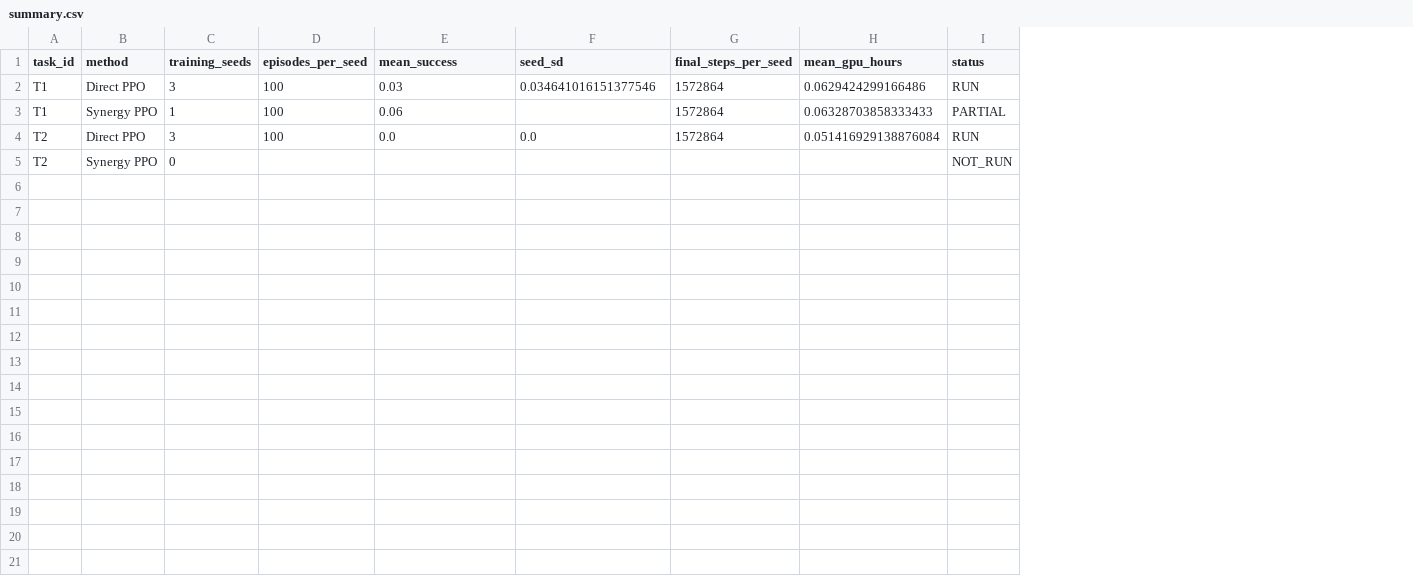
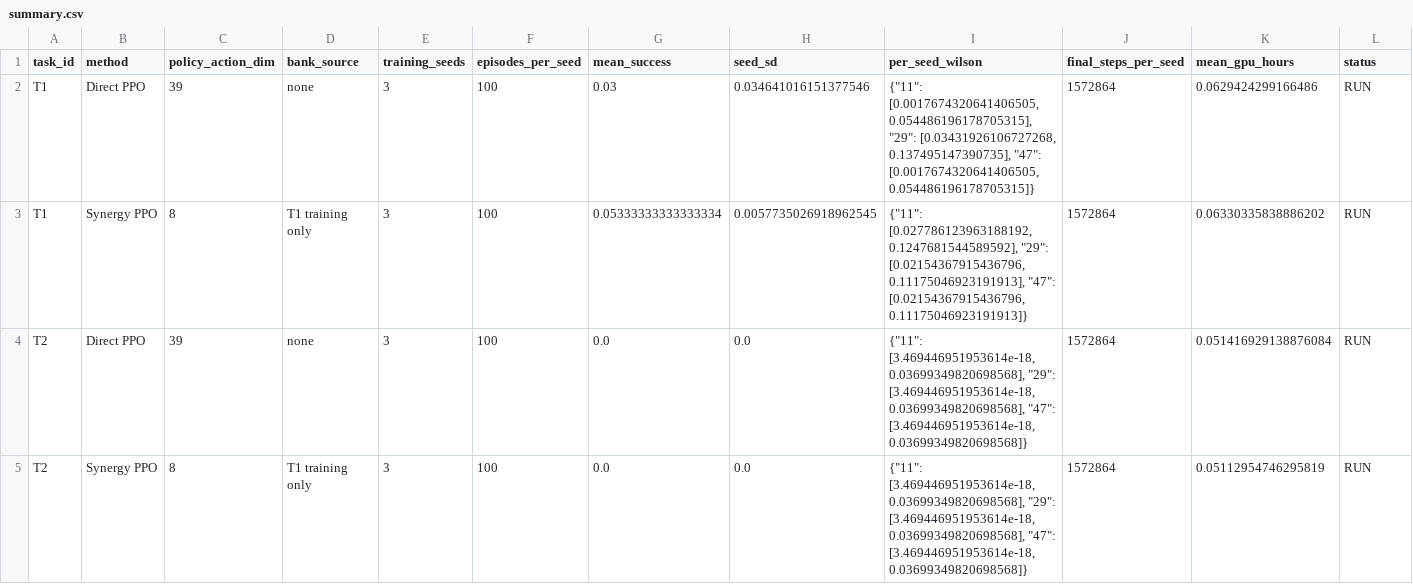
Before and after one commit to YimingWangMingle/Myo-RSI, a CSV file: results/summary.csv, drawn as a sheet; removed rows and columns are numbered as before the commit, all else as after; the diff names each change by its address in the sheet, - before the commit and + after, or states it on an @@ line.

```diff
--- a/results/summary.csv
+++ b/results/summary.csv
+column C (policy_action_dim), rows 2-4: 39 | 8 | 39
+column D (bank_source), rows 2-4: none | T1 training only | none
+column I (per_seed_wilson), rows 2-4: {"11": [0.0017674320641406505, 0.054486196178705315], "29": [0.03431926106727268, 0.137495147390735], "47": [0.0017674320641406505, 0.054486196178705315]} | {"11": [0.027786123963188192, 0.1247681544589592], "29": [0.02154367915436796, 0.11175046923191913], "47": [0.02154367915436796, 0.11175046923191913]} | {"11": [3.469446951953614e-18, 0.03699349820698568], "29": [3.469446951953614e-18, 0.03699349820698568], "47": [3.469446951953614e-18, 0.03699349820698568]}
-E3 (training_seeds): 1
+E3 (training_seeds): 3
-G3 (mean_success): 0.06
+G3 (mean_success): 0.05333333333333334
-H3 (seed_sd): (empty)
+H3 (seed_sd): 0.0057735026918962545
-K3 (mean_gpu_hours): 0.06328703858333433
+K3 (mean_gpu_hours): 0.06330335838886202
-L3 (status): PARTIAL
+L3 (status): RUN
-row 5: T2 | Synergy PPO | 0 |  |  |  |  |  | NOT_RUN
+row 5: T2 | Synergy PPO | 8 | T1 training only | 3 | 100 | 0.0 | 0.0 | {"11": [3.469446951953614e-18, 0.03699349820698568], "29": [3.469446951953614e-18, 0.03699349820698568], "47": [3.469446951953614e-18, 0.03699349820698568]} | 1572864 | 0.05112954746295819 | RUN
```
Also changed, not shown: results/exp_ab_comparison.csv, results/exp_b_synergy_ppo.csv, 30 other files.
